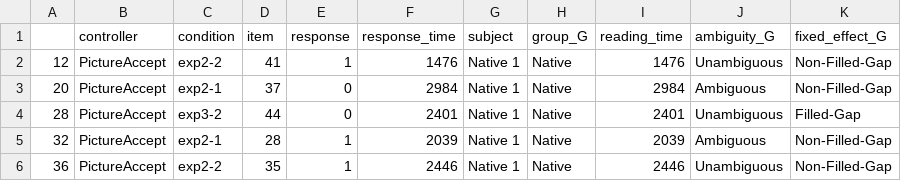
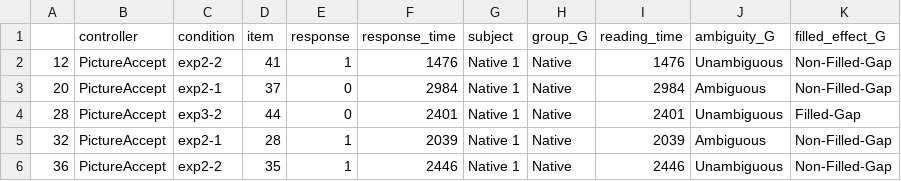
Before and after one commit to HirokiFujita1126/Reanalysis_GAP_PhD, a CSV file: Ex2_question_all.csv, drawn as a sheet; only a part is shown.

```diff
--- a/Ex2_question_all.csv
+++ b/Ex2_question_all.csv
@@ -1,2 +1,2 @@
-"","controller","condition","item","response","response_time","subject","group_G","reading_time","ambiguity_G","fixed_effect_G"
+"","controller","condition","item","response","response_time","subject","group_G","reading_time","ambiguity_G","filled_effect_G"
 "12","PictureAccept","exp2-2","41",1,"1476","Native 1","Native",1476,"Unambiguous","Non-Filled-Gap"
```
Also changed, not shown: Ex2_question.csv, Ex2_sentence.csv.
